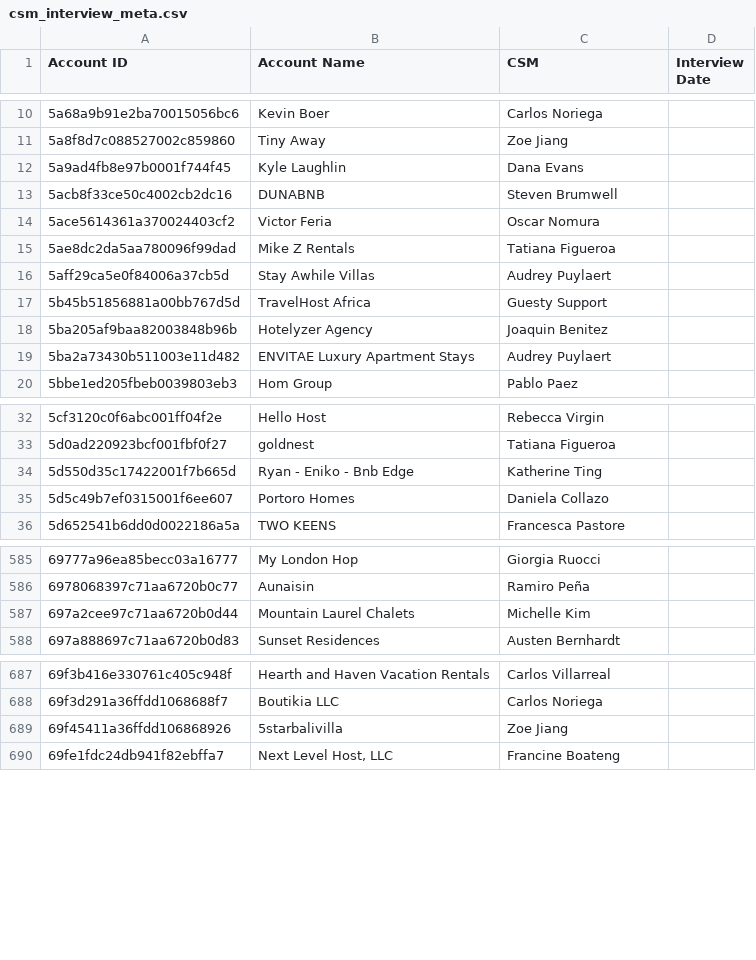
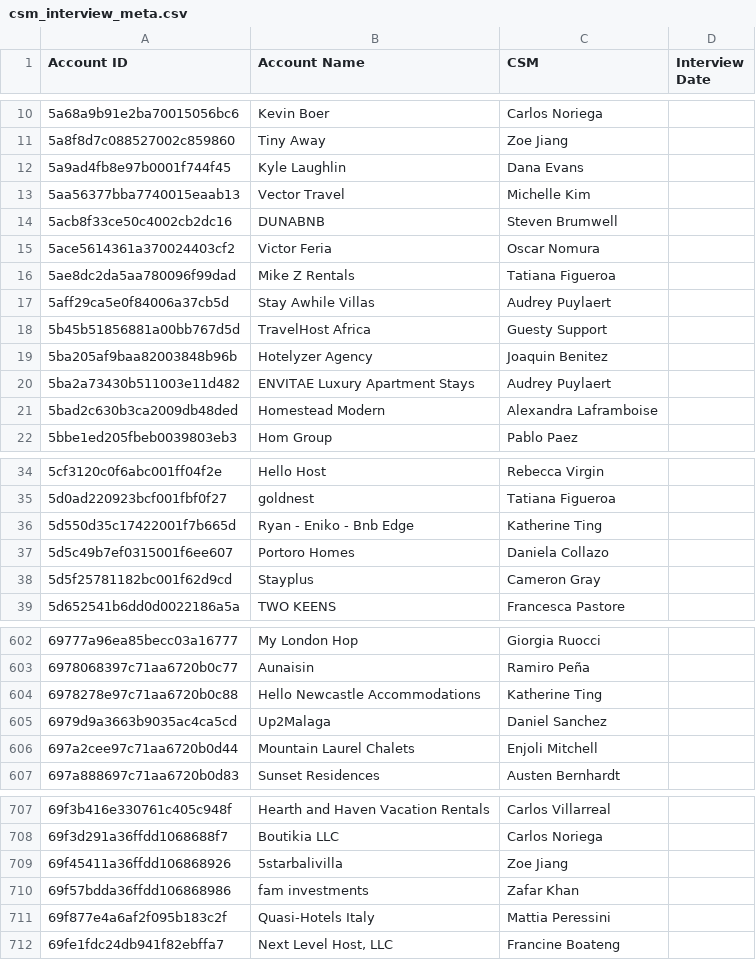
Before and after one commit to maiagordon-commits/PRD-Cross-Project, a CSV file: scripts/csm_interview_meta.csv, drawn as a sheet; only a part is shown, gaps mark what is left out; the diff covers the shown part only.

```diff
--- a/scripts/csm_interview_meta.csv
+++ b/scripts/csm_interview_meta.csv
@@ -12,2 +12,3 @@ Account ID,Account Name,CSM,Interview Date
 5a9ad4fb8e97b0001f744f45,Kyle Laughlin,Dana Evans,
+5aa56377bba7740015eaab13,Vector Travel,Michelle Kim,
 5acb8f33ce50c4002cb2dc16,DUNABNB,Steven Brumwell,
@@ -19,2 +20,3 @@ Account ID,Account Name,CSM,Interview Date
 5ba2a73430b511003e11d482,ENVITAE Luxury Apartment Stays,Audrey Puylaert,
+5bad2c630b3ca2009db48ded,Homestead Modern,Alexandra Laframboise,
 5bbe1ed205fbeb0039803eb3,Hom Group,Pablo Paez,
@@ -35,2 +37,3 @@ Account ID,Account Name,CSM,Interview Date
 5d5c49b7ef0315001f6ee607,Portoro Homes,Daniela Collazo,
+5d5f25781182bc001f62d9cd,Stayplus,Cameron Gray,
 5d652541b6dd0d0022186a5a,TWO KEENS,Francesca Pastore,
@@ -586,3 +603,5 @@ Account ID,Account Name,CSM,Interview Date
 6978068397c71aa6720b0c77,Aunaisin,Ramiro Peña,
-697a2cee97c71aa6720b0d44,Mountain Laurel Chalets,Michelle Kim,
+6978278e97c71aa6720b0c88,Hello Newcastle Accommodations,Katherine Ting,
+6979d9a3663b9035ac4ca5cd,Up2Malaga,Daniel Sanchez,
+697a2cee97c71aa6720b0d44,Mountain Laurel Chalets,Enjoli Mitchell,
 697a888697c71aa6720b0d83,Sunset Residences,Austen Bernhardt,
@@ -689,2 +709,4 @@ Account ID,Account Name,CSM,Interview Date
 69f45411a36ffdd106868926,5starbalivilla,Zoe Jiang,
+69f57bdda36ffdd106868986,fam investments,Zafar Khan,
+69f877e4a6af2f095b183c2f,Quasi-Hotels Italy,Mattia Peressini,
 69fe1fdc24db941f82ebffa7,"Next Level Host, LLC",Francine Boateng,
```
Also changed, not shown: 17 added rows and 5 edited cells elsewhere in this file, 4 other files.
